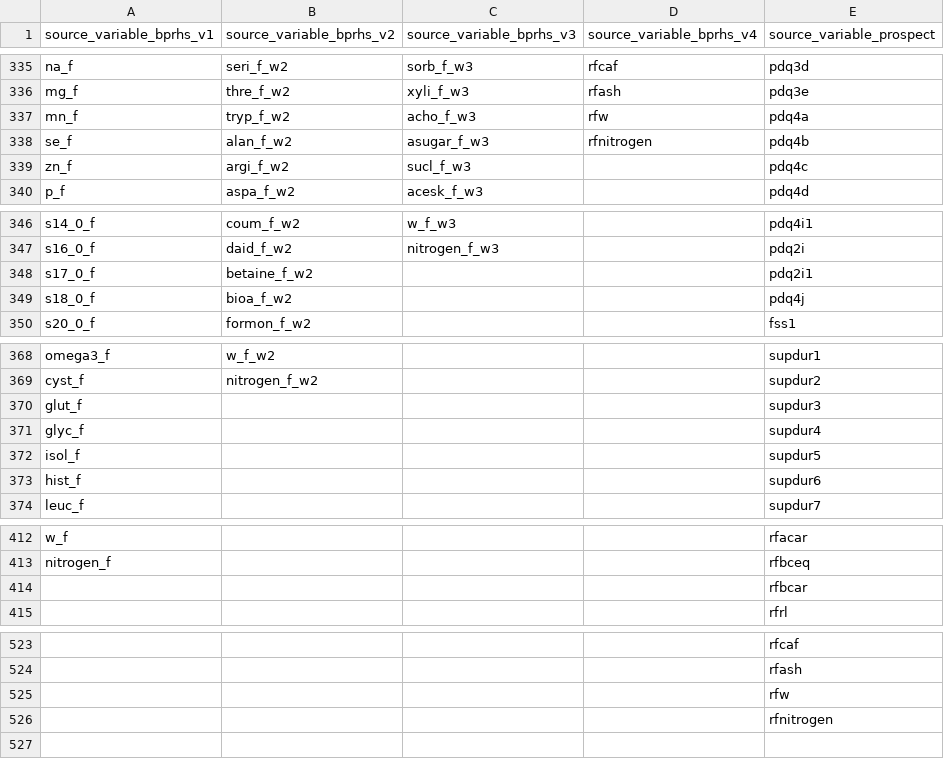
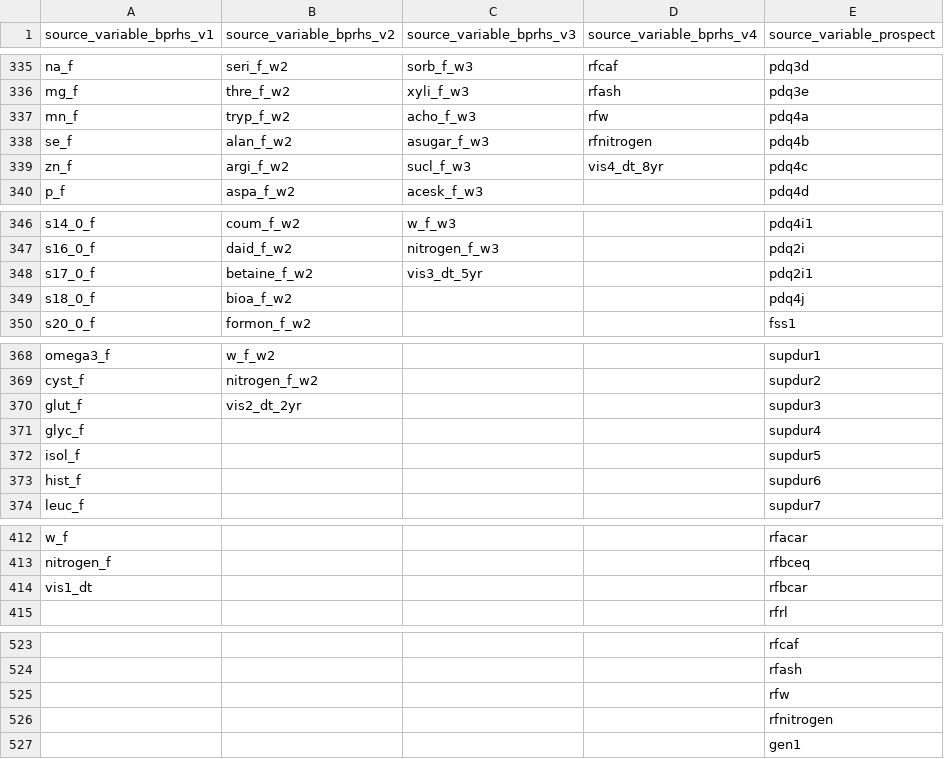
Before and after one commit to rbatorsky/diabetes-cohort-harmonization, a CSV file: harmonization_scripts/check/variables.csv, drawn as a sheet; only a part is shown, gaps mark what is left out.

Commit message:
Update harmonization pipeline to revised version; fix main.py imports
main.py now imports from harmonization_scripts (previously the
non-existent scripts package). Updates harmonization_scripts and
config.yaml to the revised pipeline used for the IJPDS revision.

```diff
--- a/harmonization_scripts/check/variables.csv
+++ b/harmonization_scripts/check/variables.csv
@@ -338,3 +338,3 @@ mn_f  ,tryp_f_w2  ,acho_f_w3  ,rfw,pdq4a
 se_f  ,alan_f_w2  ,asugar_f_w3  ,rfnitrogen,pdq4b
-zn_f  ,argi_f_w2  ,sucl_f_w3  ,,pdq4c
+zn_f  ,argi_f_w2  ,sucl_f_w3  ,vis4_dt_8yr,pdq4c
 p_f  ,aspa_f_w2  ,acesk_f_w3  ,,pdq4d
@@ -347,3 +347,3 @@ s14_0_f  ,coum_f_w2  ,w_f_w3  ,,pdq4i1
 s16_0_f  ,daid_f_w2  ,nitrogen_f_w3,,pdq2i
-s17_0_f  ,betaine_f_w2  ,,,pdq2i1
+s17_0_f  ,betaine_f_w2  ,vis3_dt_5yr,,pdq2i1
 s18_0_f  ,bioa_f_w2  ,,,pdq4j
@@ -369,3 +369,3 @@ omega3_f  ,w_f_w2  ,,,supdur1
 cyst_f  ,nitrogen_f_w2,,,supdur2
-glut_f  ,,,,supdur3
+glut_f  ,vis2_dt_2yr,,,supdur3
 glyc_f  ,,,,supdur4
@@ -413,3 +413,3 @@ w_f  ,,,,rfacar
 nitrogen_f,,,,rfbceq
-,,,,rfbcar
+vis1_dt,,,,rfbcar
 ,,,,rfrl
@@ -526 +526,2 @@ nitrogen_f,,,,rfbceq
 ,,,,rfnitrogen
+,,,,gen1
```
Also changed, not shown: 11 other files.
